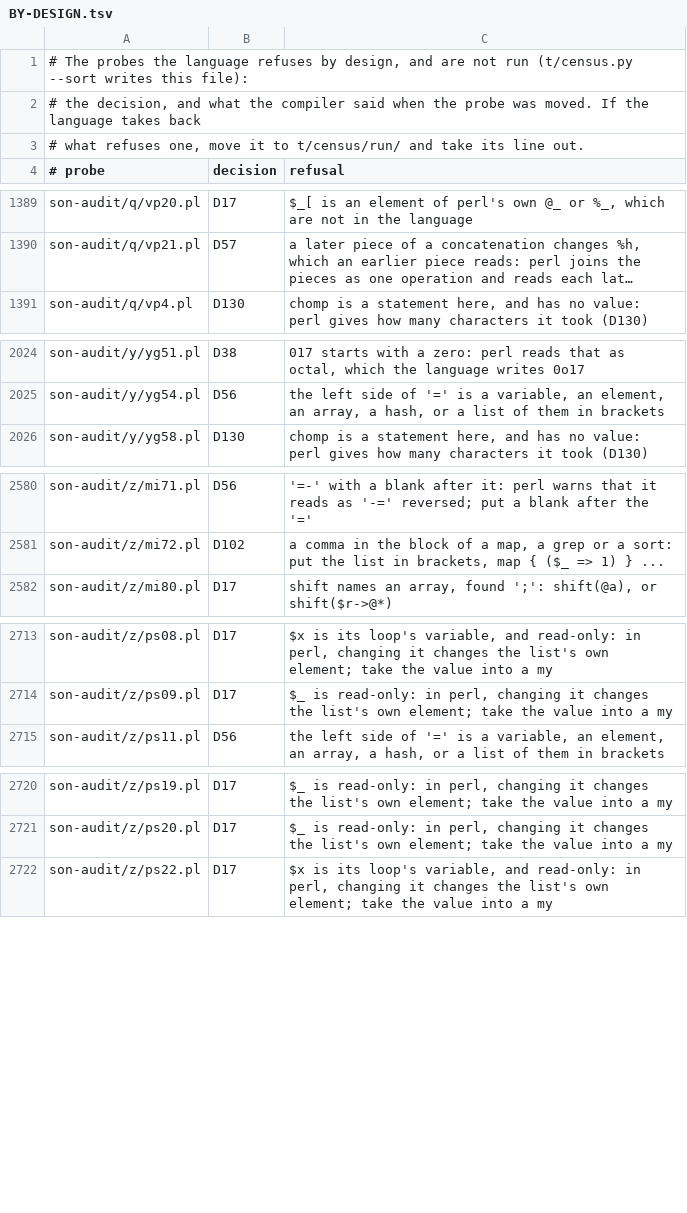
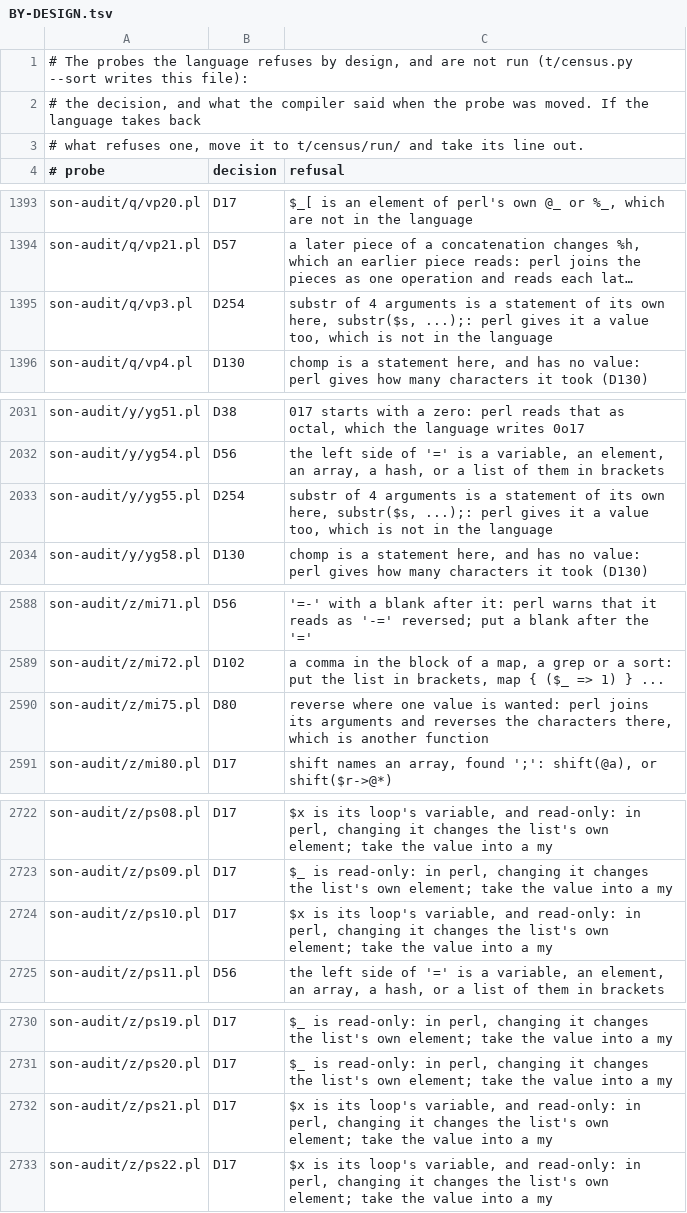
Before and after one commit to stevan/curly, a TSV file: t/census/BY-DESIGN.tsv, drawn as a sheet; only a part is shown, gaps mark what is left out; long unchanged cells end in …; the diff covers the shown part only; the diff names each change by its address in the sheet, - before the commit and + after, or states it on an @@ line.

```diff
--- a/t/census/BY-DESIGN.tsv
+++ b/t/census/BY-DESIGN.tsv
+row 1395: son-audit/q/vp3.pl | D254 | substr of 4 arguments is a statement of its own here, substr($s, ...);: perl gives it a value too, which is not in the language
+row 2033: son-audit/y/yg55.pl | D254 | substr of 4 arguments is a statement of its own here, substr($s, ...);: perl gives it a value too, which is not in the language
+row 2590: son-audit/z/mi75.pl | D80 | reverse where one value is wanted: perl joins its arguments and reverses the characters there, which is another function
+row 2724: son-audit/z/ps10.pl | D17 | $x is its loop's variable, and read-only: in perl, changing it changes the list's own element; take the value into a my
+row 2732: son-audit/z/ps21.pl | D17 | $x is its loop's variable, and read-only: in perl, changing it changes the list's own element; take the value into a my
```
Also changed, not shown: 6 added rows elsewhere in this file, 28 other files.
